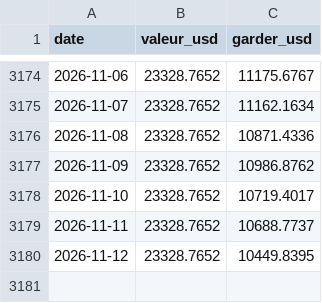
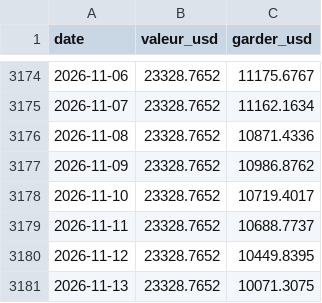
Before and after one commit to kohiper97-lang/CosPhi-donnees, a CSV file: donnees/historique_modeles/regle_50j.csv, drawn as a sheet; only a part is shown, gaps mark what is left out; the diff names each change by its address in the sheet, - before the commit and + after, or states it on an @@ line.

```diff
--- a/donnees/historique_modeles/regle_50j.csv
+++ b/donnees/historique_modeles/regle_50j.csv
+row 3181: 2026-11-13 | 23328.7652 | 10071.3075
```
Also changed, not shown: donnees/journal/ordres.csv, donnees/journal/signaux.csv, 12 other files.
